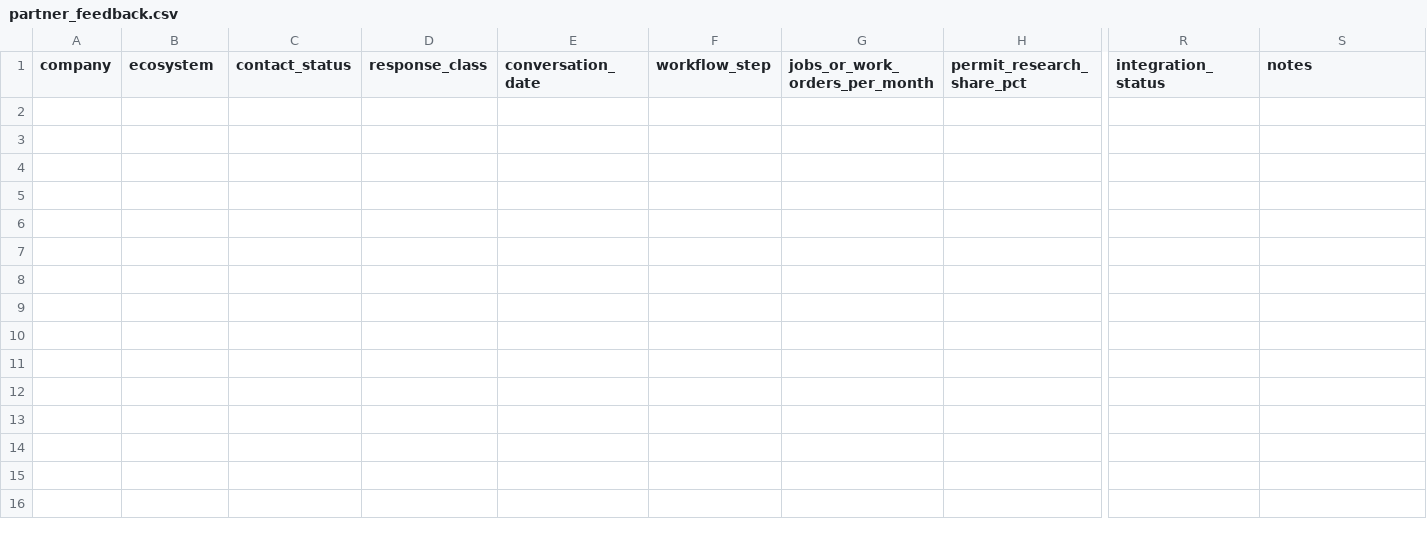
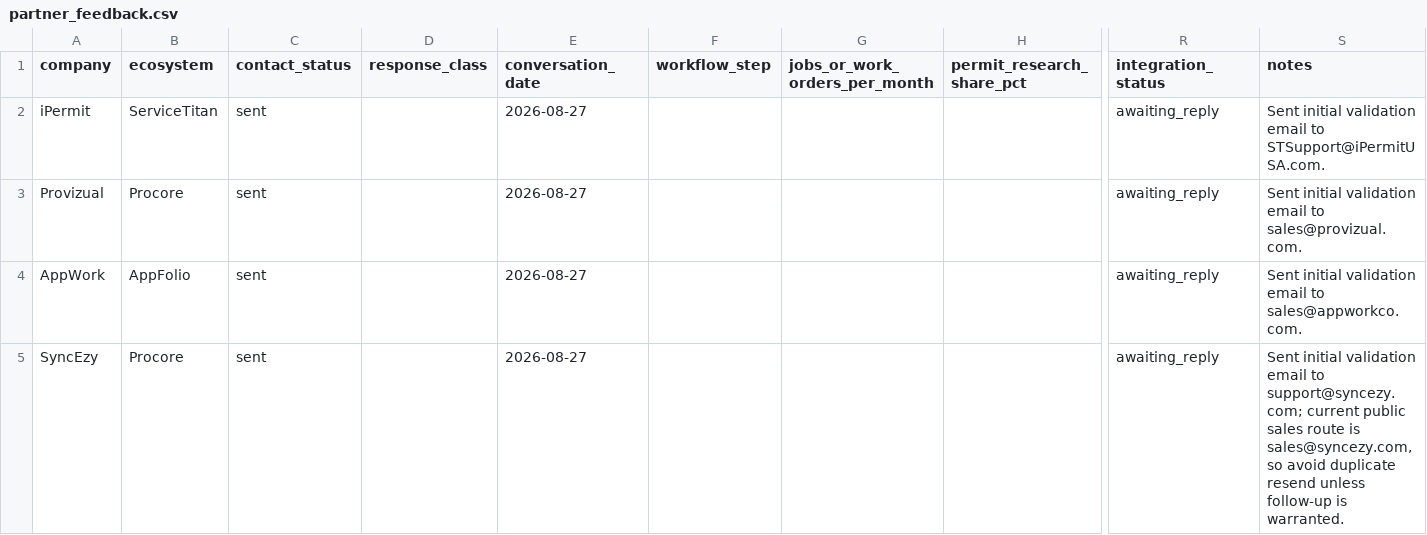
Before and after one commit to ChanghuLiu/projectpermit-mcp, a CSV file: data/partner_feedback.csv, drawn as a sheet; only a part is shown, gaps mark what is left out; rows hold the shown columns only; the diff names each change by its address in the sheet, - before the commit and + after, or states it on an @@ line.

Commit message:
Initialize outreach feedback tracking

```diff
--- a/data/partner_feedback.csv
+++ b/data/partner_feedback.csv
+row 2: iPermit | ServiceTitan | sent |  | 2026-08-27 |  |  |  | awaiting_reply | Sent initial validation email to STSupport@iPermitUSA.com.
+row 3: Provizual | Procore | sent |  | 2026-08-27 |  |  |  | awaiting_reply | Sent initial validation email to sales@provizual.com.
+row 4: AppWork | AppFolio | sent |  | 2026-08-27 |  |  |  | awaiting_reply | Sent initial validation email to sales@appworkco.com.
+row 5: SyncEzy | Procore | sent |  | 2026-08-27 |  |  |  | awaiting_reply | Sent initial validation email to support@syncezy.com; current public sales route is sales@syncezy.com, so avoid duplicate resend unless follow-up is warranted.
```
